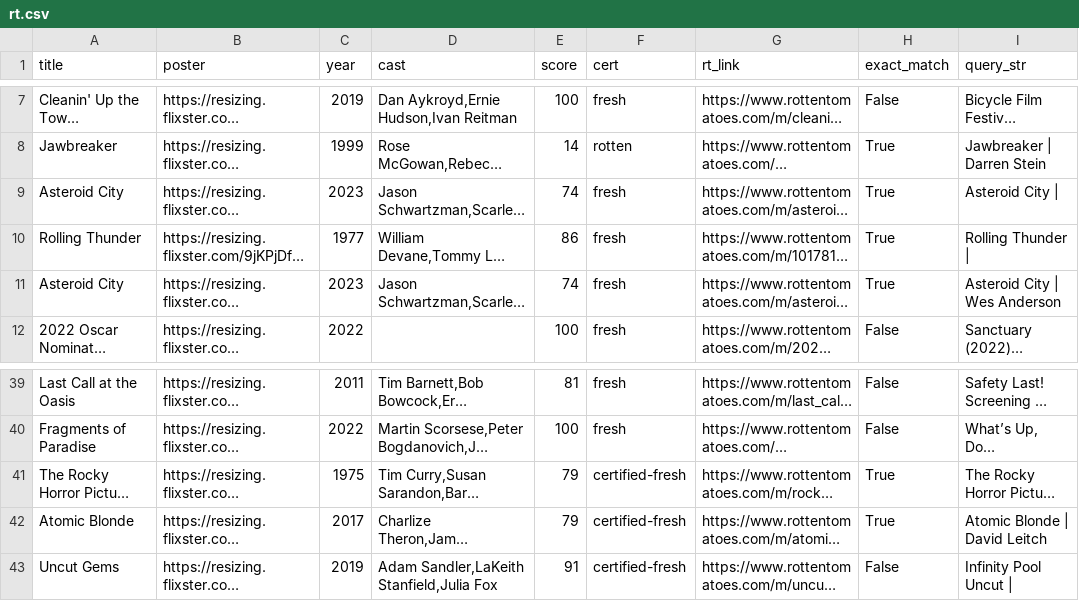
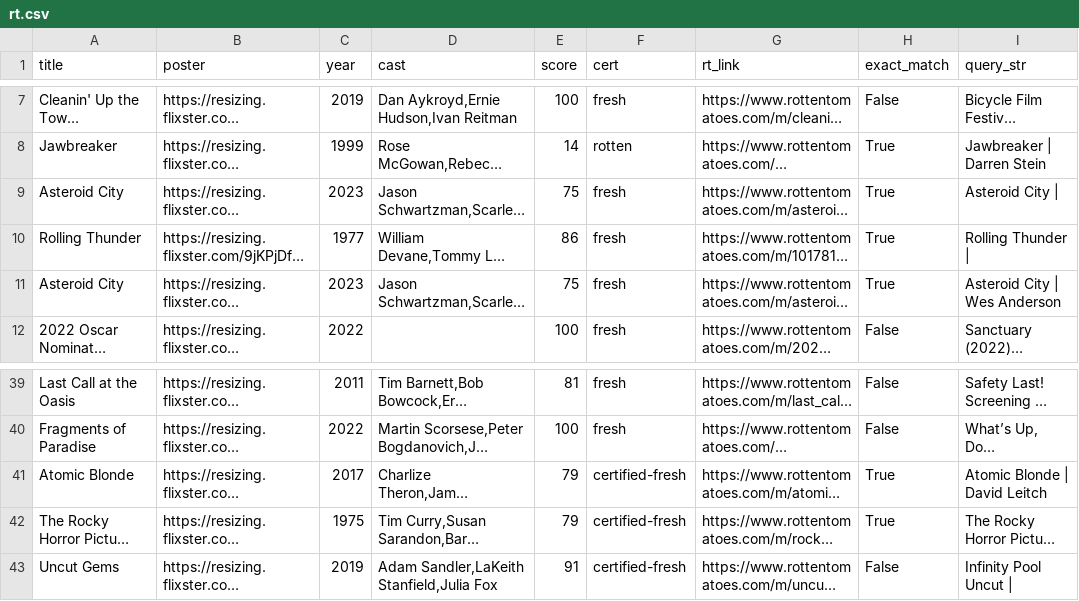
Before and after one commit to cgumb/movie_showtimes, a CSV file: data/rt.csv, drawn as a sheet; only a part is shown, gaps mark what is left out; long unchanged cells end in …; the diff names each change by its address in the sheet, - before the commit and + after, or states it on an @@ line.

```diff
--- a/data/rt.csv
+++ b/data/rt.csv
-E9 (score): 74
+E9 (score): 75
-E11 (score): 74
+E11 (score): 75
@@ row 42 moved to row 41: Atomic Blonde @@
```
Also changed, not shown: data/coolidge.csv, data/showtimes.csv, 2 other files.
